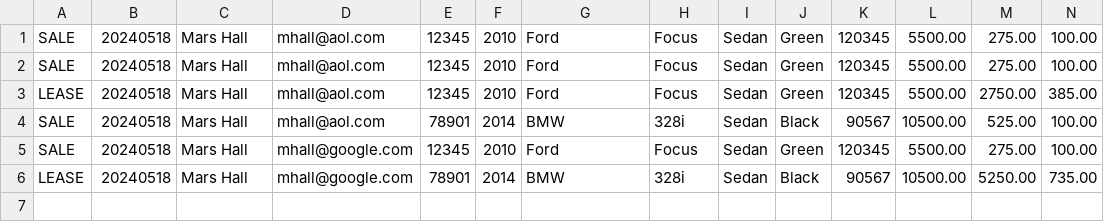
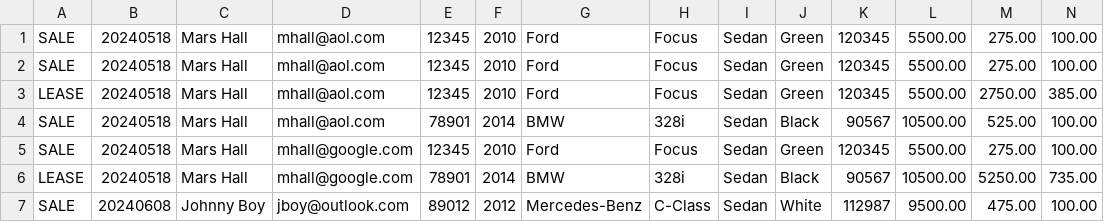
Before and after one commit to MarshallE-G/WorkshopFive_CarDealershipPart2, a CSV file: contracts.csv, drawn as a sheet; only a part is shown; rows hold the shown columns only; the diff names each change by its address in the sheet, - before the commit and + after, or states it on an @@ line.

Commit message:
added a new vehicle to contracts.csv

```diff
--- a/contracts.csv
+++ b/contracts.csv
+row 7: SALE | 20240608 | Johnny Boy | jboy@outlook.com | 89012 | 2012 | Mercedes-Benz | C-Class | Sedan | White | 112987 | 9500.00 | 475.00 | 100.00
```
Also changed, not shown: DB_Dealership copy.csv, 2 other files.
